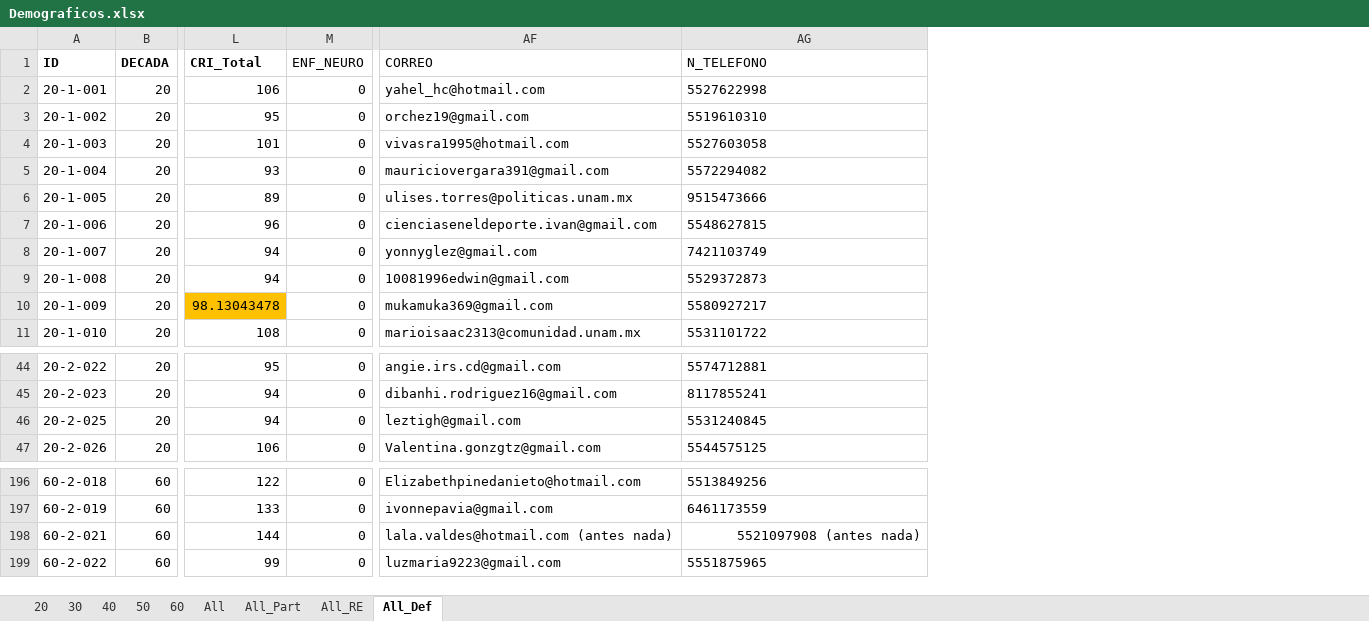
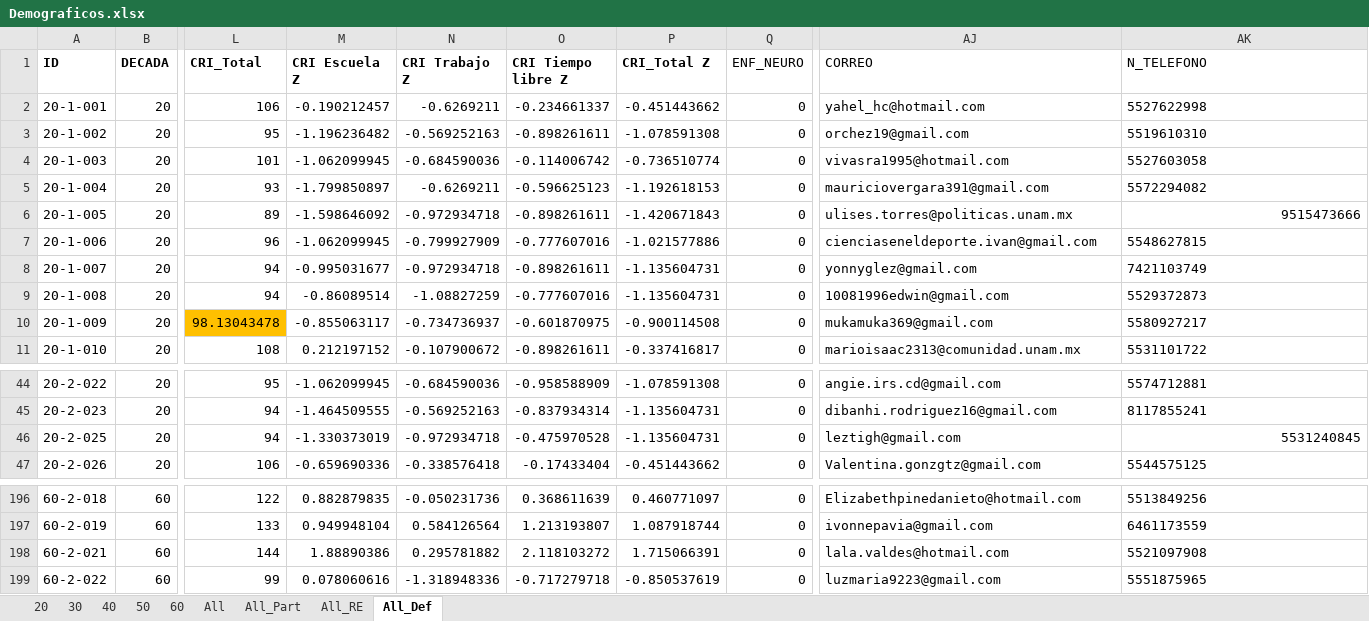
Before and after one commit to 1608elissa/Analisis-R, an Excel workbook: Demograficos.xlsx, sheet All_Def, drawn as a sheet; only a part is shown, gaps mark what is left out; values as stored, in another font and other column widths than the file's, no borders; addresses are those after the commit; the diff names each change by its address in the sheet, - before the commit and + after, or states it on an @@ line.

```diff
--- a/Demograficos.xlsx (sheet All_Def)
+++ b/Demograficos.xlsx (sheet All_Def)
+column M (CRI Escuela Z), rows 2-11: -0.190212457 | -1.196236482 | -1.062099945 | -1.799850897 | -1.598646092 | -1.062099945 | -0.995031677 | -0.86089514 | -0.855063117 | 0.212197152; rows 44-47: -1.062099945 | -1.464509555 | -1.330373019 | -0.659690336; rows 196-199: 0.882879835 | 0.949948104 | 1.88890386 | 0.078060616
+column N (CRI Trabajo Z), rows 2-11: -0.6269211 | -0.569252163 | -0.684590036 | -0.6269211 | -0.972934718 | -0.799927909 | -0.972934718 | -1.08827259 | -0.734736937 | -0.107900672; rows 44-47: -0.684590036 | -0.569252163 | -0.972934718 | -0.338576418; rows 196-199: -0.050231736 | 0.584126564 | 0.295781882 | -1.318948336
+column O (CRI Tiempo libre Z), rows 2-11: -0.234661337 | -0.898261611 | -0.114006742 | -0.596625123 | -0.898261611 | -0.777607016 | -0.898261611 | -0.777607016 | -0.601870975 | -0.898261611; rows 44-47: -0.958588909 | -0.837934314 | -0.475970528 | -0.17433404; rows 196-199: 0.368611639 | 1.213193807 | 2.118103272 | -0.717279718
+column P (CRI_Total Z), rows 2-11: -0.451443662 | -1.078591308 | -0.736510774 | -1.192618153 | -1.420671843 | -1.021577886 | -1.135604731 | -1.135604731 | -0.900114508 | -0.337416817; rows 44-47: -1.078591308 | -1.135604731 | -1.135604731 | -0.451443662; rows 196-199: 0.460771097 | 1.087918744 | 1.715066391 | -0.850537619
-AK6 alignment: left
+AK6 alignment: right
-AK46 alignment: left
+AK46 alignment: right
-AJ198 (CORREO): lala.valdes@hotmail.com (antes nada)
+AJ198 (CORREO): lala.valdes@hotmail.com
-AK198 (N_TELEFONO): 5521097908 (antes nada)
+AK198 (N_TELEFONO): 5521097908
-AK198 alignment: right
+AK198 alignment: left
```
Also changed, not shown: sheet 20, sheet 60, sheet 40, sheet 50, sheet 30, sheet All_RE, formulas that keep their value, Conducta resultados.xlsx, 2 other files.
